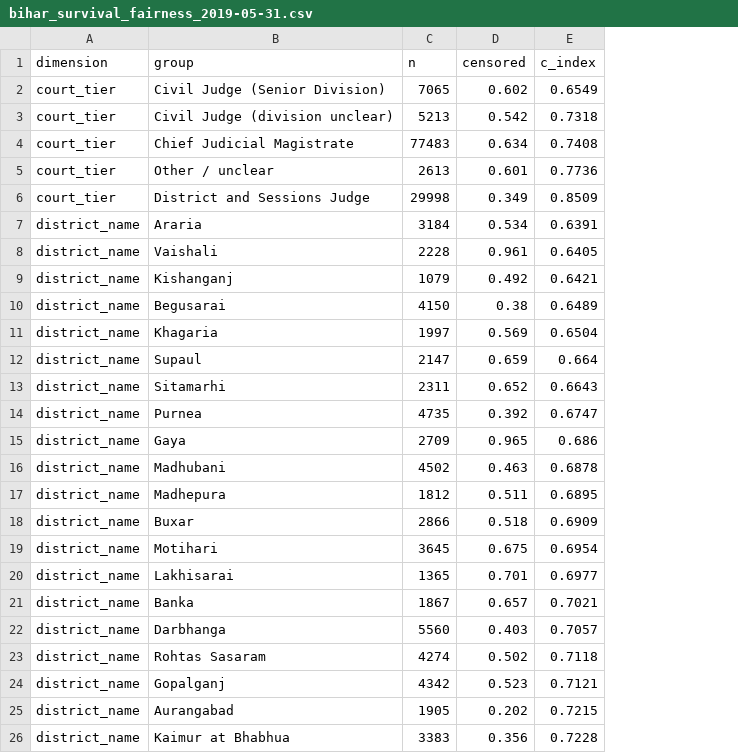
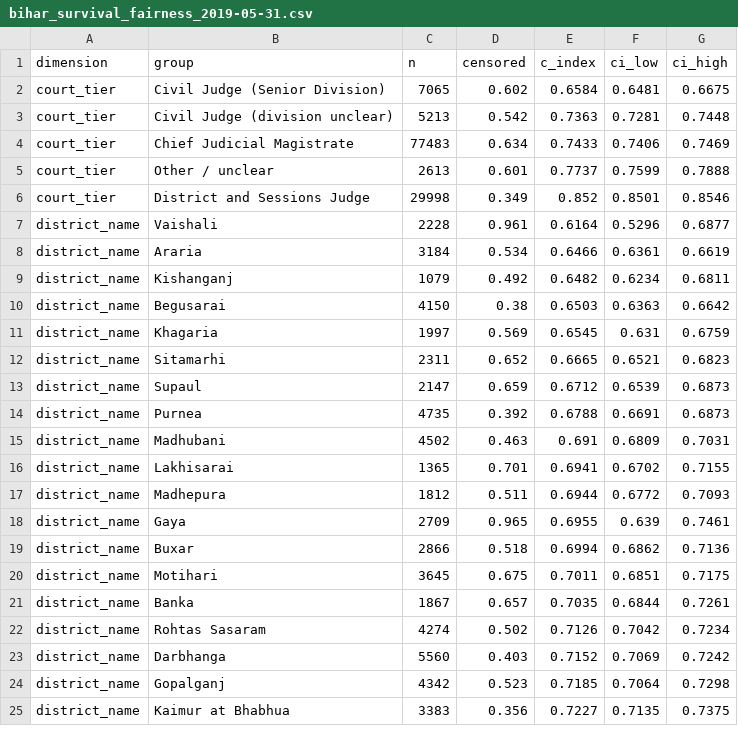
Before and after one commit to Paperfloat/case-delay-risk-predictor, a CSV file: reports/bihar_survival_fairness_2019-05-31.csv, drawn as a sheet; only a part is shown; removed rows and columns are numbered as before the commit, all else as after; the diff covers the shown part only; the diff names each change by its address in the sheet, - before the commit and + after, or states it on an @@ line.

```diff
--- a/reports/bihar_survival_fairness_2019-05-31.csv
+++ b/reports/bihar_survival_fairness_2019-05-31.csv
+column F (ci_low), rows 2-7: 0.6481 | 0.7281 | 0.7406 | 0.7599 | 0.8501 | 0.5296; rows 9-12: 0.6234 | 0.6363 | 0.631 | 0.6521; rows 14-15: 0.6691 | 0.6809; row 17: 0.6772; rows 19-22: 0.6862 | 0.6851 | 0.6844 | 0.7042; rows 24-25: 0.7064 | 0.7135
+column G (ci_high), rows 2-7: 0.6675 | 0.7448 | 0.7469 | 0.7888 | 0.8546 | 0.6877; rows 9-12: 0.6811 | 0.6642 | 0.6759 | 0.6823; rows 14-15: 0.6873 | 0.7031; row 17: 0.7093; rows 19-22: 0.7136 | 0.7175 | 0.7261 | 0.7234; rows 24-25: 0.7298 | 0.7375
-E2 (c_index): 0.6549
+E2 (c_index): 0.6584
-E3 (c_index): 0.7318
+E3 (c_index): 0.7363
-E4 (c_index): 0.7408
+E4 (c_index): 0.7433
-E5 (c_index): 0.7736
+E5 (c_index): 0.7737
-E6 (c_index): 0.8509
+E6 (c_index): 0.852
-row 7: district_name | Araria | 3184 | 0.534 | 0.6391
-E7 (c_index): 0.6405
+E7 (c_index): 0.6164
+row 8: district_name | Araria | 3184 | 0.534 | 0.6466 | 0.6361 | 0.6619
-E9 (c_index): 0.6421
+E9 (c_index): 0.6482
-E10 (c_index): 0.6489
+E10 (c_index): 0.6503
-E11 (c_index): 0.6504
+E11 (c_index): 0.6545
-row 12: district_name | Supaul | 2147 | 0.659 | 0.664
-E12 (c_index): 0.6643
+E12 (c_index): 0.6665
+row 13: district_name | Supaul | 2147 | 0.659 | 0.6712 | 0.6539 | 0.6873
-E14 (c_index): 0.6747
+E14 (c_index): 0.6788
-row 15: district_name | Gaya | 2709 | 0.965 | 0.686
-E15 (c_index): 0.6878
+E15 (c_index): 0.691
+row 16: district_name | Lakhisarai | 1365 | 0.701 | 0.6941 | 0.6702 | 0.7155
-E17 (c_index): 0.6895
+E17 (c_index): 0.6944
+row 18: district_name | Gaya | 2709 | 0.965 | 0.6955 | 0.639 | 0.7461
-E19 (c_index): 0.6909
+E19 (c_index): 0.6994
-E20 (c_index): 0.6954
+E20 (c_index): 0.7011
-row 20: district_name | Lakhisarai | 1365 | 0.701 | 0.6977
-E21 (c_index): 0.7021
+E21 (c_index): 0.7035
-row 22: district_name | Darbhanga | 5560 | 0.403 | 0.7057
-E22 (c_index): 0.7118
+E22 (c_index): 0.7126
+row 23: district_name | Darbhanga | 5560 | 0.403 | 0.7152 | 0.7069 | 0.7242
-E24 (c_index): 0.7121
+E24 (c_index): 0.7185
-row 25: district_name | Aurangabad | 1905 | 0.202 | 0.7215
-E25 (c_index): 0.7228
+E25 (c_index): 0.7227
```
Also changed, not shown: 6 added rows, 5 removed rows and 29 edited cells elsewhere in this file, reports/delhi_survival_fairness_2019-02-28.csv, reports/orissa_survival_fairness_2019-02-28.csv, 9 other files.
